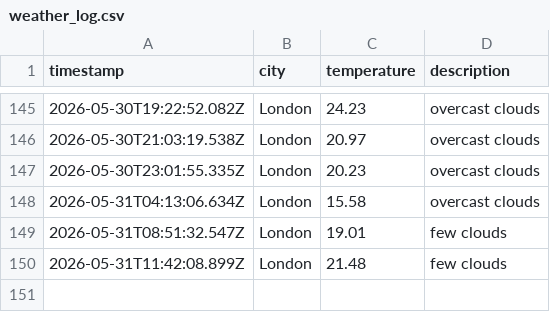
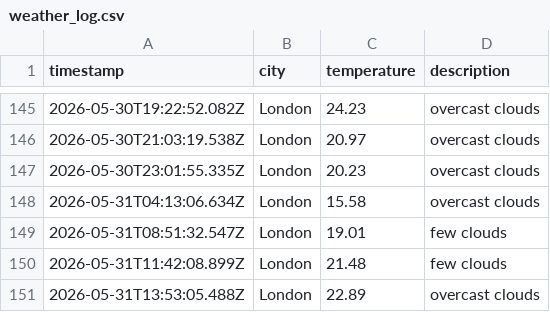
Before and after one commit to ArshaanSindhwani/weather-ops, a CSV file: data/weather_log.csv, drawn as a sheet; only a part is shown, gaps mark what is left out.

```diff
--- a/data/weather_log.csv
+++ b/data/weather_log.csv
@@ -150 +150,2 @@ timestamp,city,temperature,description
 2026-05-31T11:42:08.899Z,London,21.48,few clouds
+2026-05-31T13:53:05.488Z,London,22.89,overcast clouds
```
Also changed, not shown: 1 other file.
